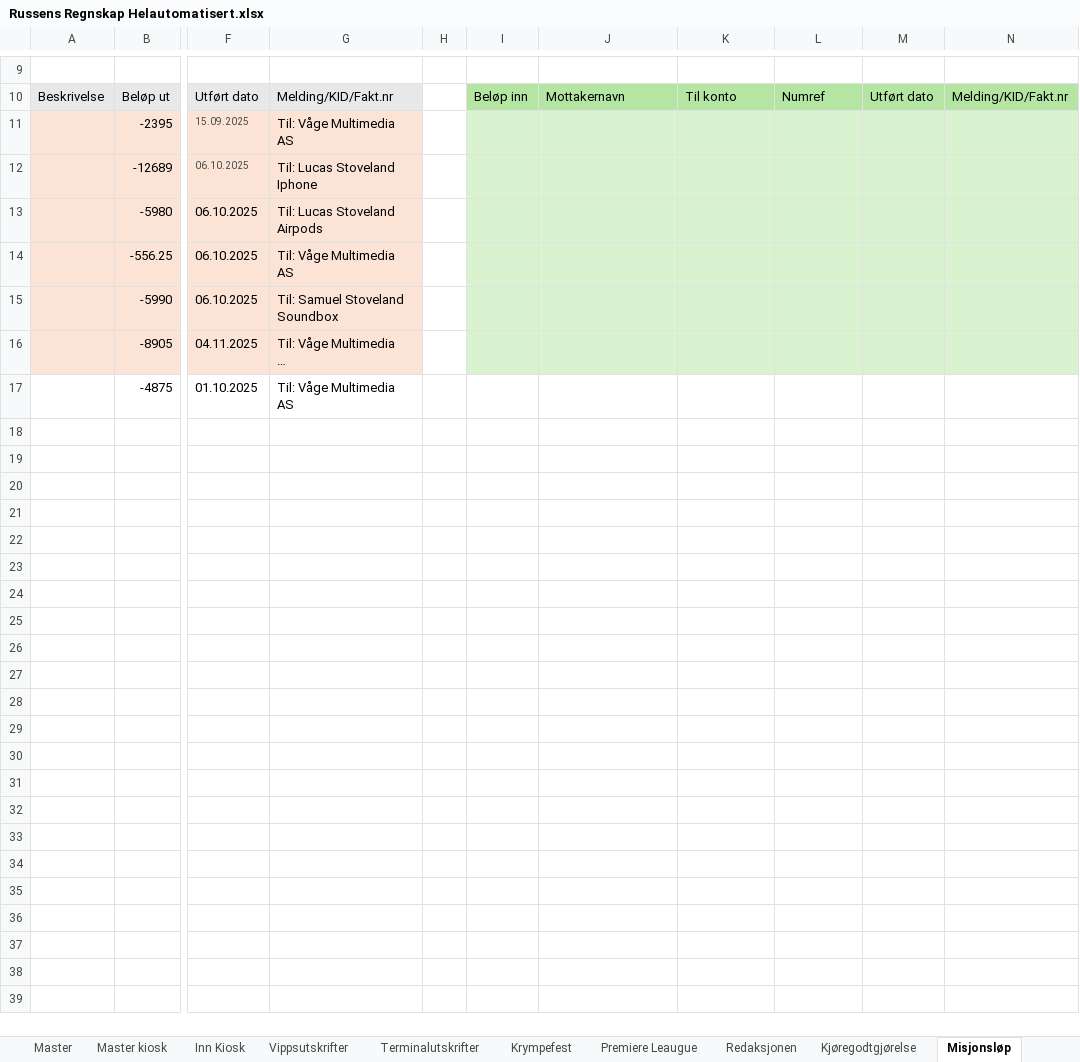
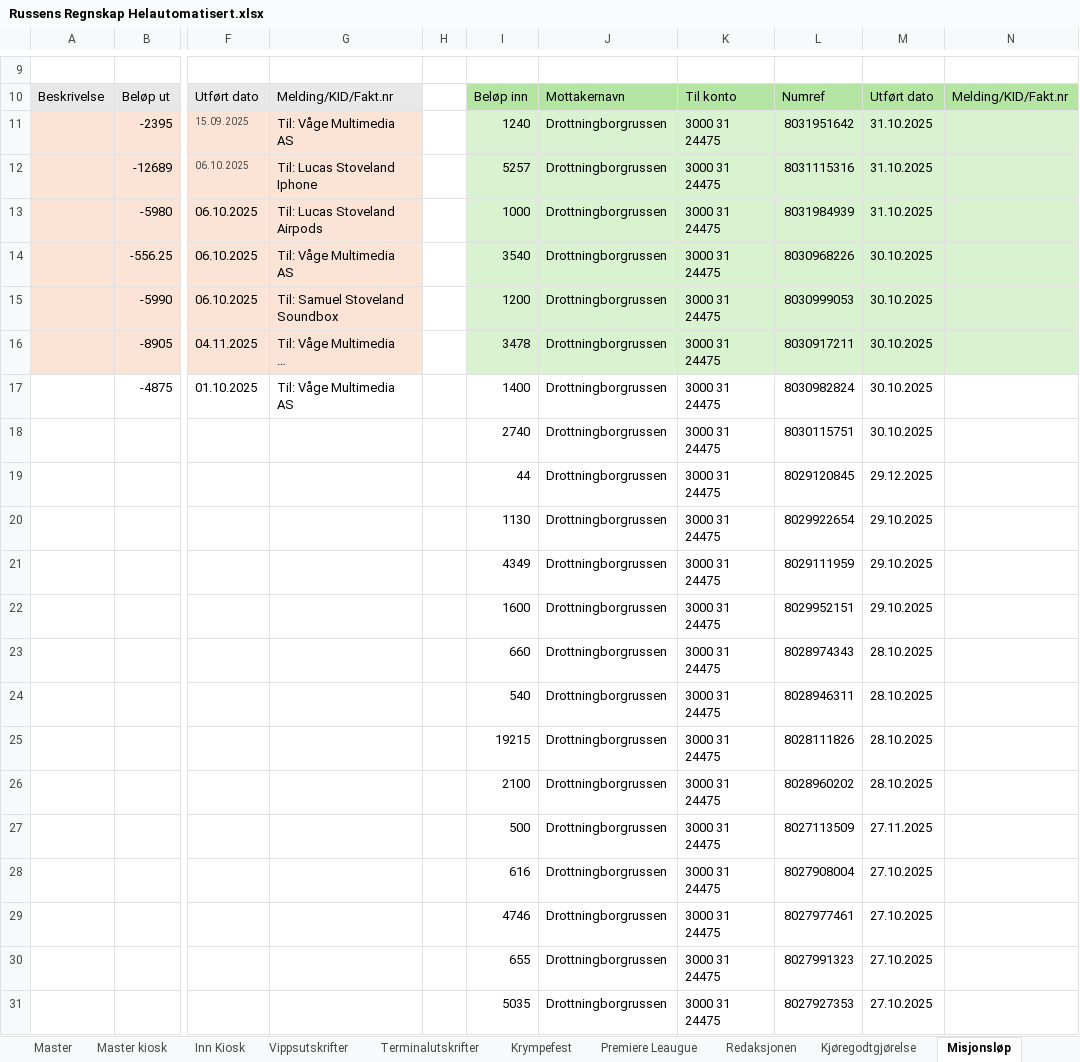
Before and after one commit to CarlMartinL/Russens-regnskap, an Excel workbook: Regnskap/Russens Regnskap Helautomatisert.xlsx, sheet Misjonsløp, drawn as a sheet; only a part is shown, gaps mark what is left out; long unchanged cells end in …; values as stored, in another font and other column widths than the file's, no borders; rows hold the shown columns only; the diff covers the shown part only; the diff names each change by its address in the sheet, - before the commit and + after, or states it on an @@ line.

```diff
--- a/Regnskap/Russens Regnskap Helautomatisert.xlsx (sheet Misjonsløp)
+++ b/Regnskap/Russens Regnskap Helautomatisert.xlsx (sheet Misjonsløp)
-I11: (empty)
+I11: 1240
-J11:J17: (empty)
+J11:J17: Drottningborgrussen
-K11:K17: (empty)
+K11:K17: 3000 31 24475
-L11: (empty)
+L11: 8031951642
-M11:M13: (empty)
+M11:M13: 31.10.2025
-I12: (empty)
+I12: 5257
-L12: (empty)
+L12: 8031115316
-I13: (empty)
+I13: 1000
-L13: (empty)
+L13: 8031984939
-I14: (empty)
+I14: 3540
-L14: (empty)
+L14: 8030968226
-M14:M17: (empty)
+M14:M17: 30.10.2025
-I15: (empty)
+I15: 1200
-L15: (empty)
+L15: 8030999053
-I16: (empty)
+I16: 3478
-L16: (empty)
+L16: 8030917211
-I17: (empty)
+I17: 1400
-L17: (empty)
+L17: 8030982824
+row 18:  |  |  |  |  | 2740 | Drottningborgrussen | 3000 31 24475 | 8030115751 | 30.10.2025
+row 19:  |  |  |  |  | 44 | Drottningborgrussen | 3000 31 24475 | 8029120845 | 29.12.2025
+row 20:  |  |  |  |  | 1130 | Drottningborgrussen | 3000 31 24475 | 8029922654 | 29.10.2025
+row 21:  |  |  |  |  | 4349 | Drottningborgrussen | 3000 31 24475 | 8029111959 | 29.10.2025
+row 22:  |  |  |  |  | 1600 | Drottningborgrussen | 3000 31 24475 | 8029952151 | 29.10.2025
+row 23:  |  |  |  |  | 660 | Drottningborgrussen | 3000 31 24475 | 8028974343 | 28.10.2025
+row 24:  |  |  |  |  | 540 | Drottningborgrussen | 3000 31 24475 | 8028946311 | 28.10.2025
+row 25:  |  |  |  |  | 19215 | Drottningborgrussen | 3000 31 24475 | 8028111826 | 28.10.2025
+row 26:  |  |  |  |  | 2100 | Drottningborgrussen | 3000 31 24475 | 8028960202 | 28.10.2025
+row 27:  |  |  |  |  | 500 | Drottningborgrussen | 3000 31 24475 | 8027113509 | 27.11.2025
+row 28:  |  |  |  |  | 616 | Drottningborgrussen | 3000 31 24475 | 8027908004 | 27.10.2025
+row 29:  |  |  |  |  | 4746 | Drottningborgrussen | 3000 31 24475 | 8027977461 | 27.10.2025
+row 30:  |  |  |  |  | 655 | Drottningborgrussen | 3000 31 24475 | 8027991323 | 27.10.2025
+row 31:  |  |  |  |  | 5035 | Drottningborgrussen | 3000 31 24475 | 8027927353 | 27.10.2025
```
Also changed, not shown: 55 added rows and 2 edited cells elsewhere in this sheet, sheet Master, Transaksjoner.xlsx, 1 other file.
